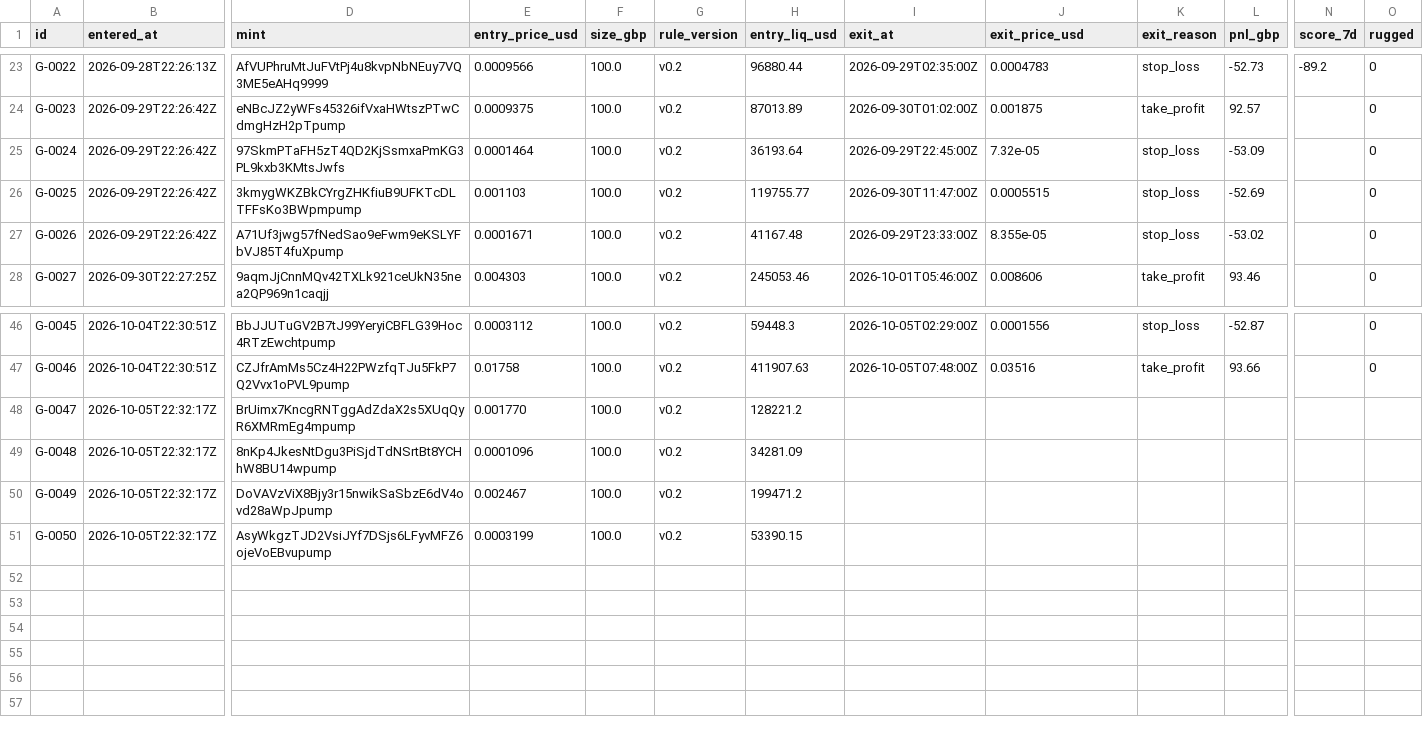
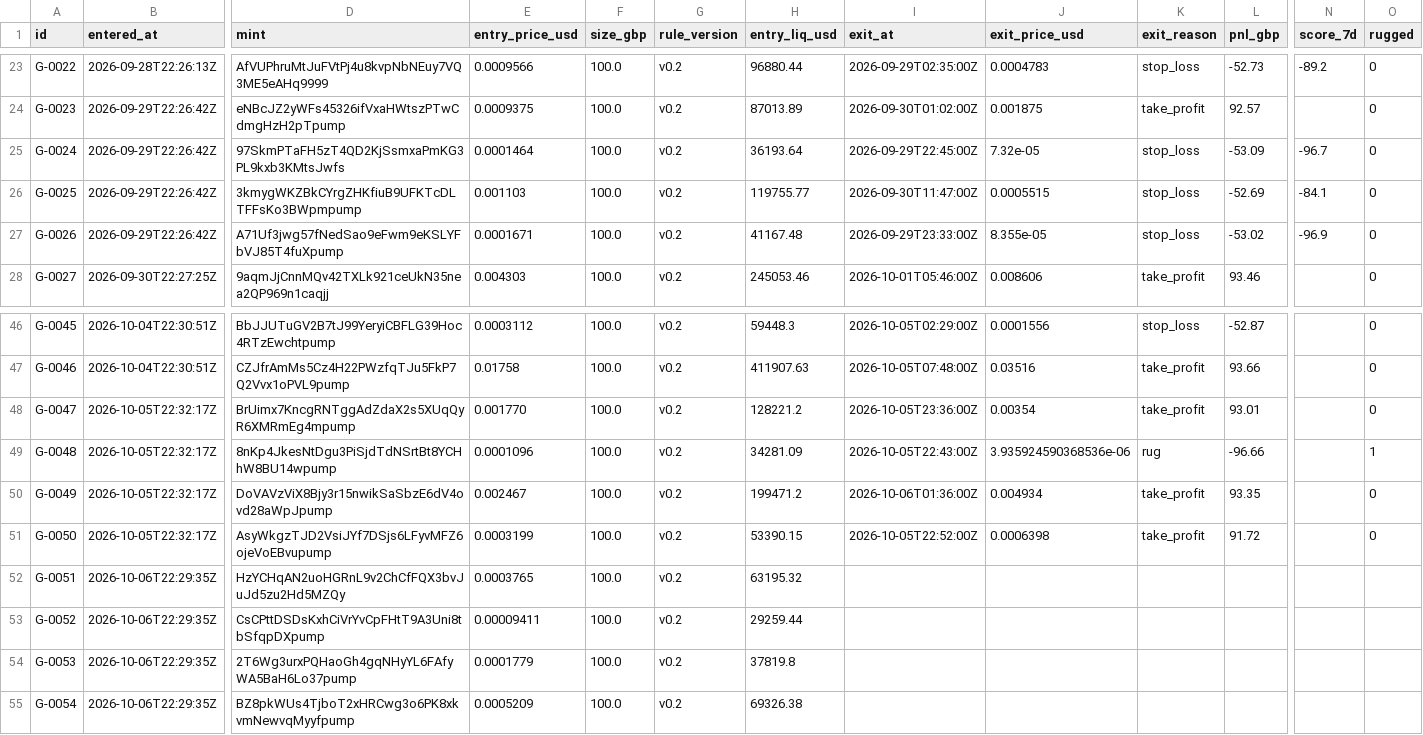
Before and after one commit to triton-xxix/proteus-lab, a CSV file: grinder/LEDGER.csv, drawn as a sheet; only a part is shown, gaps mark what is left out; rows hold the shown columns only; the diff names each change by its address in the sheet, - before the commit and + after, or states it on an @@ line.

```diff
--- a/grinder/LEDGER.csv
+++ b/grinder/LEDGER.csv
-N25 (score_7d): (empty)
+N25 (score_7d): -96.7
-N26 (score_7d): (empty)
+N26 (score_7d): -84.1
-N27 (score_7d): (empty)
+N27 (score_7d): -96.9
-I48 (exit_at): (empty)
+I48 (exit_at): 2026-10-05T23:36:00Z
-J48 (exit_price_usd): (empty)
+J48 (exit_price_usd): 0.00354
-K48 (exit_reason): (empty)
+K48 (exit_reason): take_profit
-L48 (pnl_gbp): (empty)
+L48 (pnl_gbp): 93.01
-O48 (rugged): (empty)
+O48 (rugged): 0
-I49 (exit_at): (empty)
+I49 (exit_at): 2026-10-05T22:43:00Z
-J49 (exit_price_usd): (empty)
+J49 (exit_price_usd): 3.935924590368536e-06
-K49 (exit_reason): (empty)
+K49 (exit_reason): rug
-L49 (pnl_gbp): (empty)
+L49 (pnl_gbp): -96.66
-O49 (rugged): (empty)
+O49 (rugged): 1
-I50 (exit_at): (empty)
+I50 (exit_at): 2026-10-06T01:36:00Z
-J50 (exit_price_usd): (empty)
+J50 (exit_price_usd): 0.004934
-K50:K51 (exit_reason): (empty)
+K50:K51 (exit_reason): take_profit
-L50 (pnl_gbp): (empty)
+L50 (pnl_gbp): 93.35
-O50:O51 (rugged): (empty)
+O50:O51 (rugged): 0
-I51 (exit_at): (empty)
+I51 (exit_at): 2026-10-05T22:52:00Z
-J51 (exit_price_usd): (empty)
+J51 (exit_price_usd): 0.0006398
-L51 (pnl_gbp): (empty)
+L51 (pnl_gbp): 91.72
+row 52: G-0051 | 2026-10-06T22:29:35Z | HzYCHqAN2uoHGRnL9v2ChCfFQX3bvJuJd5zu2Hd5MZQy | 0.0003765 | 100.0 | v0.2 | 63195.32
+row 53: G-0052 | 2026-10-06T22:29:35Z | CsCPttDSDsKxhCiVrYvCpFHtT9A3Uni8tbSfqpDXpump | 0.00009411 | 100.0 | v0.2 | 29259.44
+row 54: G-0053 | 2026-10-06T22:29:35Z | 2T6Wg3urxPQHaoGh4gqNHyYL6FAfyWA5BaH6Lo37pump | 0.0001779 | 100.0 | v0.2 | 37819.8
+row 55: G-0054 | 2026-10-06T22:29:35Z | BZ8pkWUs4TjboT2xHRCwg3o6PK8xkvmNewvqMyyfpump | 0.0005209 | 100.0 | v0.2 | 69326.38
```
Also changed, not shown: exchange/BOOK.csv, grinder/PATHS.csv, 31 other files.
